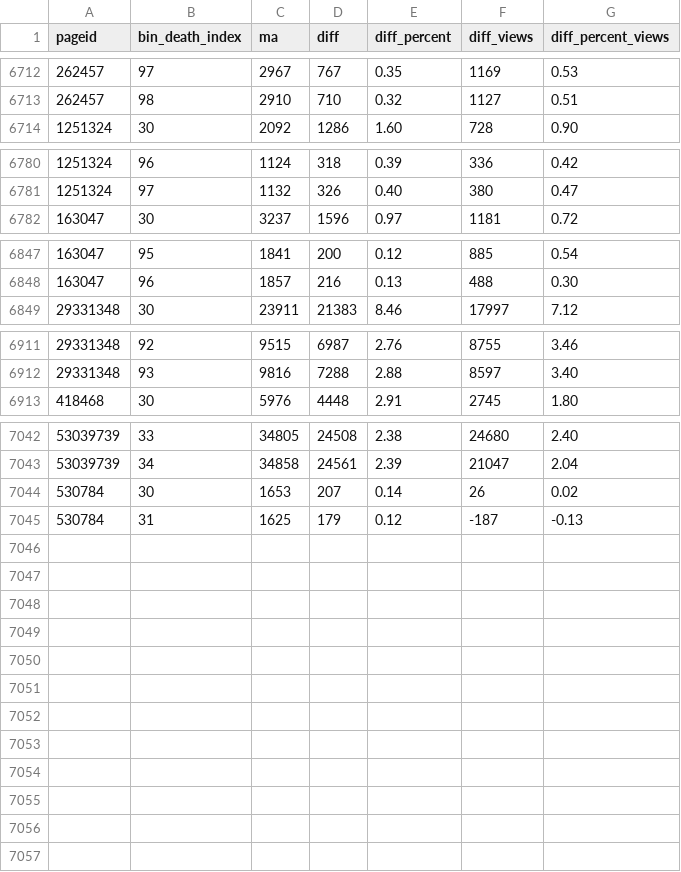
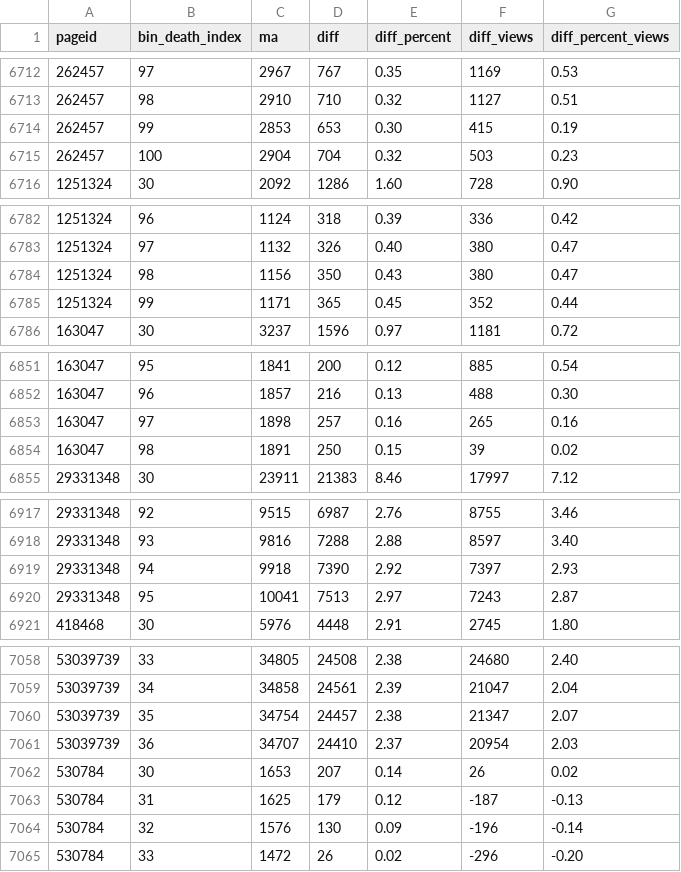
Before and after one commit to the-pudding/wiki-death, a CSV file: src/assets/data/impact.csv, drawn as a sheet; only a part is shown, gaps mark what is left out; the diff covers the shown part only; the diff names each change by its address in the sheet, - before the commit and + after, or states it on an @@ line.

```diff
--- a/src/assets/data/impact.csv
+++ b/src/assets/data/impact.csv
+row 6714: 262457 | 99 | 2853 | 653 | 0.30 | 415 | 0.19
+row 6715: 262457 | 100 | 2904 | 704 | 0.32 | 503 | 0.23
+row 6784: 1251324 | 98 | 1156 | 350 | 0.43 | 380 | 0.47
+row 6785: 1251324 | 99 | 1171 | 365 | 0.45 | 352 | 0.44
+row 6853: 163047 | 97 | 1898 | 257 | 0.16 | 265 | 0.16
+row 6854: 163047 | 98 | 1891 | 250 | 0.15 | 39 | 0.02
+row 6919: 29331348 | 94 | 9918 | 7390 | 2.92 | 7397 | 2.93
+row 6920: 29331348 | 95 | 10041 | 7513 | 2.97 | 7243 | 2.87
+row 7060: 53039739 | 35 | 34754 | 24457 | 2.38 | 21347 | 2.07
+row 7061: 53039739 | 36 | 34707 | 24410 | 2.37 | 20954 | 2.03
+row 7064: 530784 | 32 | 1576 | 130 | 0.09 | -196 | -0.14
+row 7065: 530784 | 33 | 1472 | 26 | 0.02 | -296 | -0.20
```
Also changed, not shown: 8 added rows elsewhere in this file, src/assets/data/care.csv, src/assets/data/people.csv, 6 other files.
